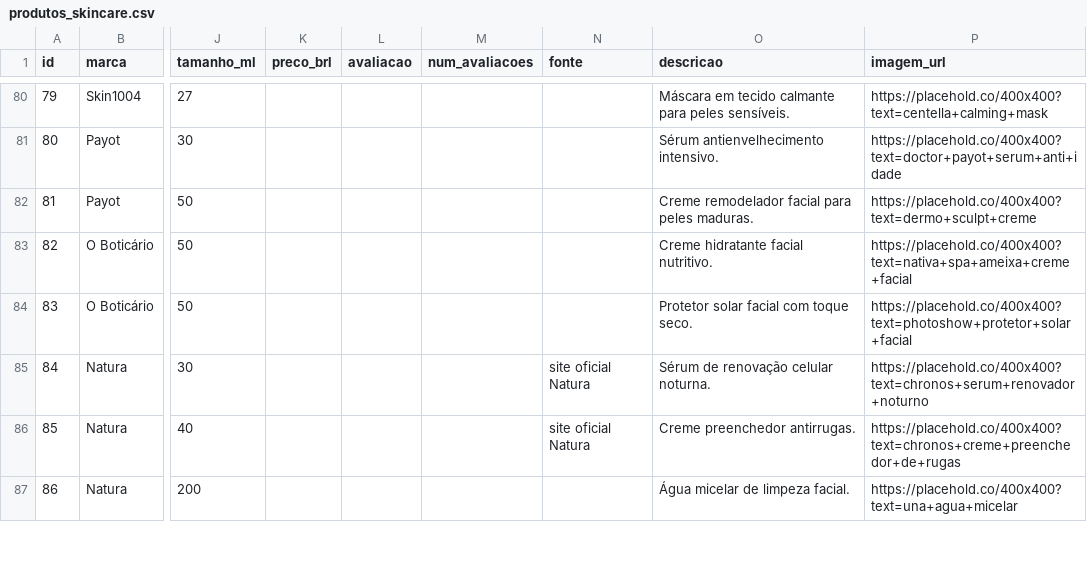
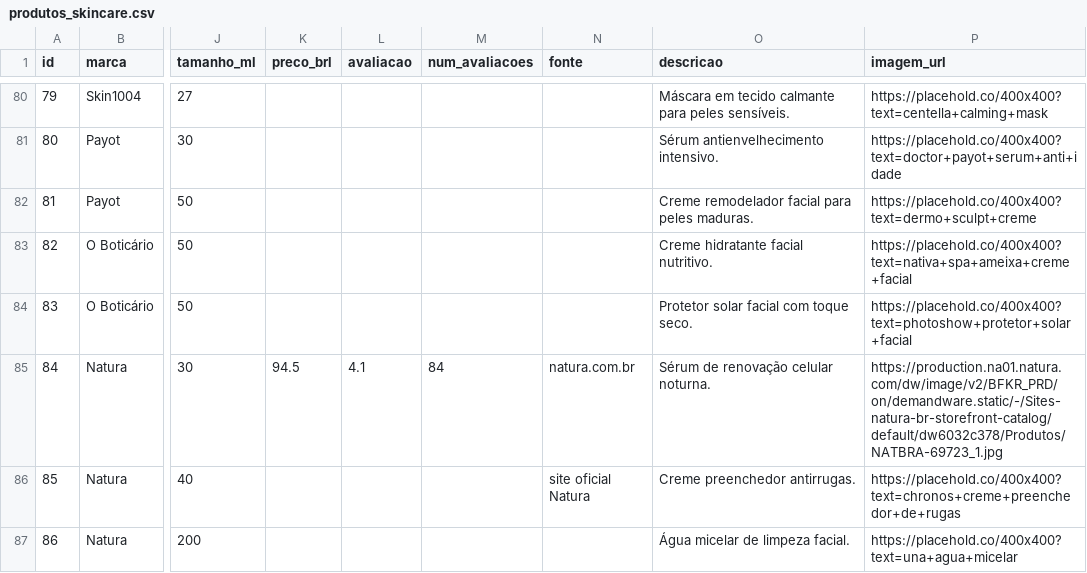
Before and after one commit to Mikissmi/lume-skin-vercel, a CSV file: core/data/produtos_skincare.csv, drawn as a sheet; only a part is shown, gaps mark what is left out; the diff covers the shown part only; the diff names each change by its address in the sheet, - before the commit and + after, or states it on an @@ line.

```diff
--- a/core/data/produtos_skincare.csv
+++ b/core/data/produtos_skincare.csv
-K85 (preco_brl): (empty)
+K85 (preco_brl): 94.5
-L85 (avaliacao): (empty)
+L85 (avaliacao): 4.1
-M85 (num_avaliacoes): (empty)
+M85 (num_avaliacoes): 84
-N85 (fonte): site oficial Natura
+N85 (fonte): natura.com.br
-P85 (imagem_url): https://placehold.co/400x400?text=chronos+serum+renovador+noturno
+P85 (imagem_url): https://production.na01.natura.com/dw/image/v2/BFKR_PRD/on/demandware.static/-/Sites-natura-br-storefront-catalog/default/dw6032c378/Produtos/NATBRA-69723_1.jpg
```
Also changed, not shown: 104 edited cells elsewhere in this file.
